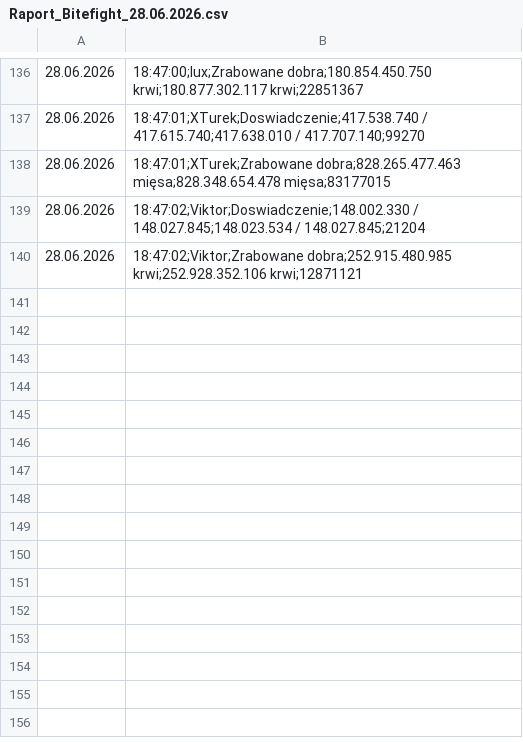
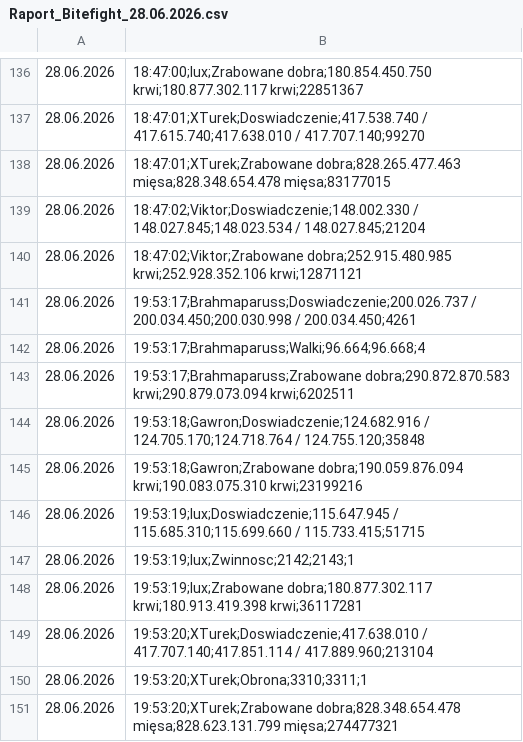
Before and after one commit to statystyki-bf/SledzikBitefight, a CSV file: Raport_Bitefight_28.06.2026.csv, drawn as a sheet; only a part is shown, gaps mark what is left out.

```diff
--- a/Raport_Bitefight_28.06.2026.csv
+++ b/Raport_Bitefight_28.06.2026.csv
@@ -140 +140,12 @@
 28.06.2026, 18:47:02;Viktor;Zrabowane dobra;252.915.480.985 krwi;252.928.352.106 krwi;12871121
+28.06.2026, 19:53:17;Brahmaparuss;Doswiadczenie;200.026.737 / 200.034.450;200.030.998 / 200.034.450;4261
+28.06.2026, 19:53:17;Brahmaparuss;Walki;96.664;96.668;4
+28.06.2026, 19:53:17;Brahmaparuss;Zrabowane dobra;290.872.870.583 krwi;290.879.073.094 krwi;6202511
+28.06.2026, 19:53:18;Gawron;Doswiadczenie;124.682.916 / 124.705.170;124.718.764 / 124.755.120;35848
+28.06.2026, 19:53:18;Gawron;Zrabowane dobra;190.059.876.094 krwi;190.083.075.310 krwi;23199216
+28.06.2026, 19:53:19;lux;Doswiadczenie;115.647.945 / 115.685.310;115.699.660 / 115.733.415;51715
+28.06.2026, 19:53:19;lux;Zwinnosc;2142;2143;1
+28.06.2026, 19:53:19;lux;Zrabowane dobra;180.877.302.117 krwi;180.913.419.398 krwi;36117281
+28.06.2026, 19:53:20;XTurek;Doswiadczenie;417.638.010 / 417.707.140;417.851.114 / 417.889.960;213104
+28.06.2026, 19:53:20;XTurek;Obrona;3310;3311;1
+28.06.2026, 19:53:20;XTurek;Zrabowane dobra;828.348.654.478 mięsa;828.623.131.799 mięsa;274477321
```
Also changed, not shown: 1 other file.
